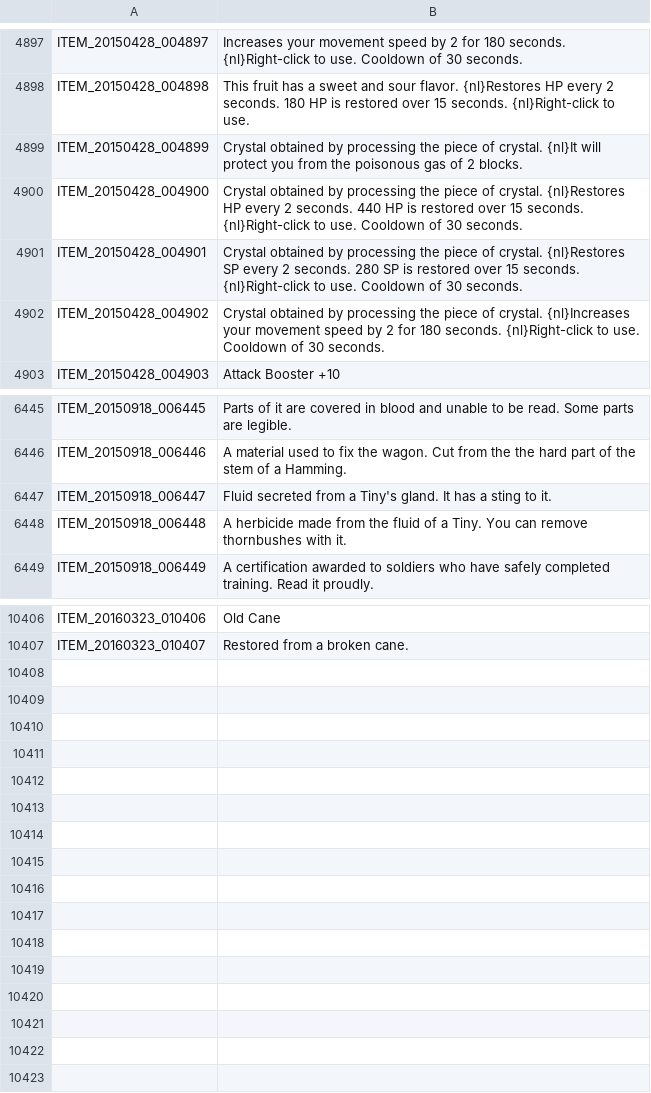
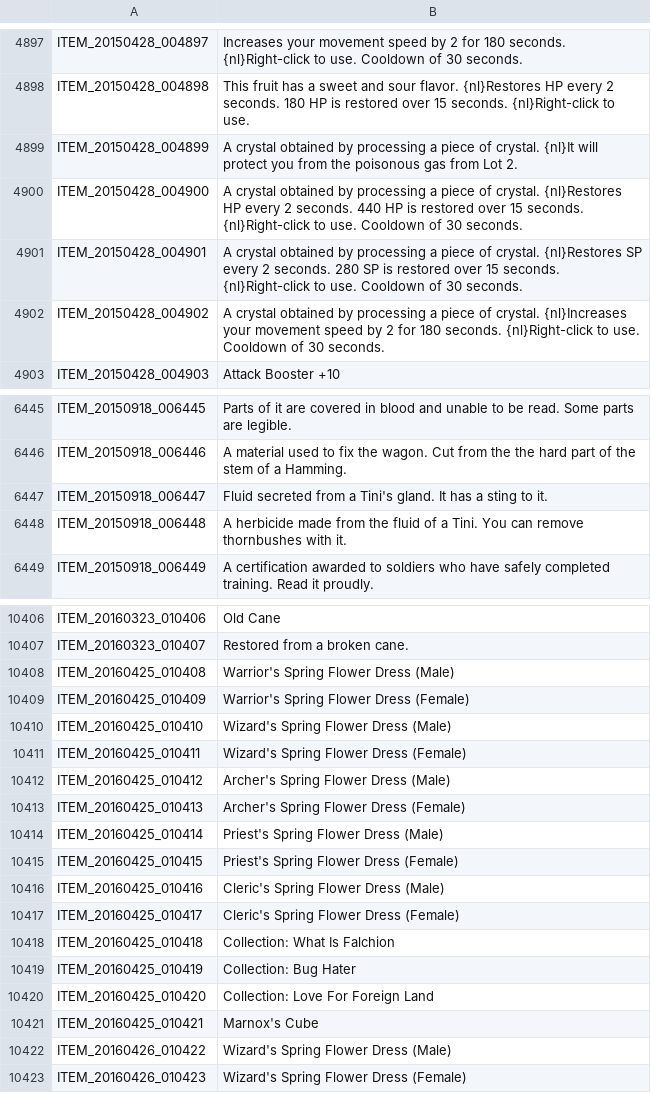
Before and after one commit to coronen/treeofsavior-translation, a TSV file: release/languageData/English/ITEM.tsv, drawn as a sheet; only a part is shown, gaps mark what is left out; the diff covers the shown part only.

```diff
--- a/release/languageData/English/ITEM.tsv
+++ b/release/languageData/English/ITEM.tsv
@@ -4898,6 +4898,6 @@ ITEM_20150428_004897	Increases your movement speed by 2 for 180 seconds. {nl}Rig
 ITEM_20150428_004898	This fruit has a sweet and sour flavor. {nl}Restores HP every 2 seconds. 180 HP is restored over 15 seconds. {nl}Right-click to use.
-ITEM_20150428_004899	Crystal obtained by processing the piece of crystal. {nl}It will protect you from the poisonous gas of 2 blocks.
-ITEM_20150428_004900	Crystal obtained by processing the piece of crystal. {nl}Restores HP every 2 seconds. 440 HP is restored over 15 seconds. {nl}Right-click to use. Cooldown of 30 seconds.
-ITEM_20150428_004901	Crystal obtained by processing the piece of crystal. {nl}Restores SP every 2 seconds. 280 SP is restored over 15 seconds. {nl}Right-click to use. Cooldown of 30 seconds.
-ITEM_20150428_004902	Crystal obtained by processing the piece of crystal. {nl}Increases your movement speed by 2 for 180 seconds. {nl}Right-click to use. Cooldown of 30 seconds.
+ITEM_20150428_004899	A crystal obtained by processing a piece of crystal. {nl}It will protect you from the poisonous gas from Lot 2.
+ITEM_20150428_004900	A crystal obtained by processing a piece of crystal. {nl}Restores HP every 2 seconds. 440 HP is restored over 15 seconds. {nl}Right-click to use. Cooldown of 30 seconds.
+ITEM_20150428_004901	A crystal obtained by processing a piece of crystal. {nl}Restores SP every 2 seconds. 280 SP is restored over 15 seconds. {nl}Right-click to use. Cooldown of 30 seconds.
+ITEM_20150428_004902	A crystal obtained by processing a piece of crystal. {nl}Increases your movement speed by 2 for 180 seconds. {nl}Right-click to use. Cooldown of 30 seconds.
 ITEM_20150428_004903	Attack Booster +10
@@ -6446,4 +6446,4 @@ ITEM_20150918_006445	Parts of it are covered in blood and unable to be read. Som
 ITEM_20150918_006446	A material used to fix the wagon. Cut from the the hard part of the stem of a Hamming.
-ITEM_20150918_006447	Fluid secreted from a Tiny's gland. It has a sting to it.
-ITEM_20150918_006448	A herbicide made from the fluid of a Tiny. You can remove thornbushes with it.
+ITEM_20150918_006447	Fluid secreted from a Tini's gland. It has a sting to it.
+ITEM_20150918_006448	A herbicide made from the fluid of a Tini. You can remove thornbushes with it.
 ITEM_20150918_006449	A certification awarded to soldiers who have safely completed training. Read it proudly.
@@ -10407 +10407,17 @@ ITEM_20160323_010406	Old Cane
 ITEM_20160323_010407	Restored from a broken cane.
+ITEM_20160425_010408	Warrior's Spring Flower Dress (Male)
+ITEM_20160425_010409	Warrior's Spring Flower Dress (Female)
+ITEM_20160425_010410	Wizard's Spring Flower Dress (Male)
+ITEM_20160425_010411	Wizard's Spring Flower Dress (Female)
+ITEM_20160425_010412	Archer's Spring Flower Dress (Male)
+ITEM_20160425_010413	Archer's Spring Flower Dress (Female)
+ITEM_20160425_010414	Priest's Spring Flower Dress (Male)
+ITEM_20160425_010415	Priest's Spring Flower Dress (Female)
+ITEM_20160425_010416	Cleric's Spring Flower Dress (Male)
+ITEM_20160425_010417	Cleric's Spring Flower Dress (Female)
+ITEM_20160425_010418	Collection: What Is Falchion
+ITEM_20160425_010419	Collection: Bug Hater
+ITEM_20160425_010420	Collection: Love For Foreign Land
+ITEM_20160425_010421	Marnox's Cube
+ITEM_20160426_010422	Wizard's Spring Flower Dress (Male)
+ITEM_20160426_010423	Wizard's Spring Flower Dress (Female)
```
Also changed, not shown: 99 edited cells elsewhere in this file, release/languageData/English/INTL.tsv, release/languageData/English/SKILL.tsv, 4 other files.
